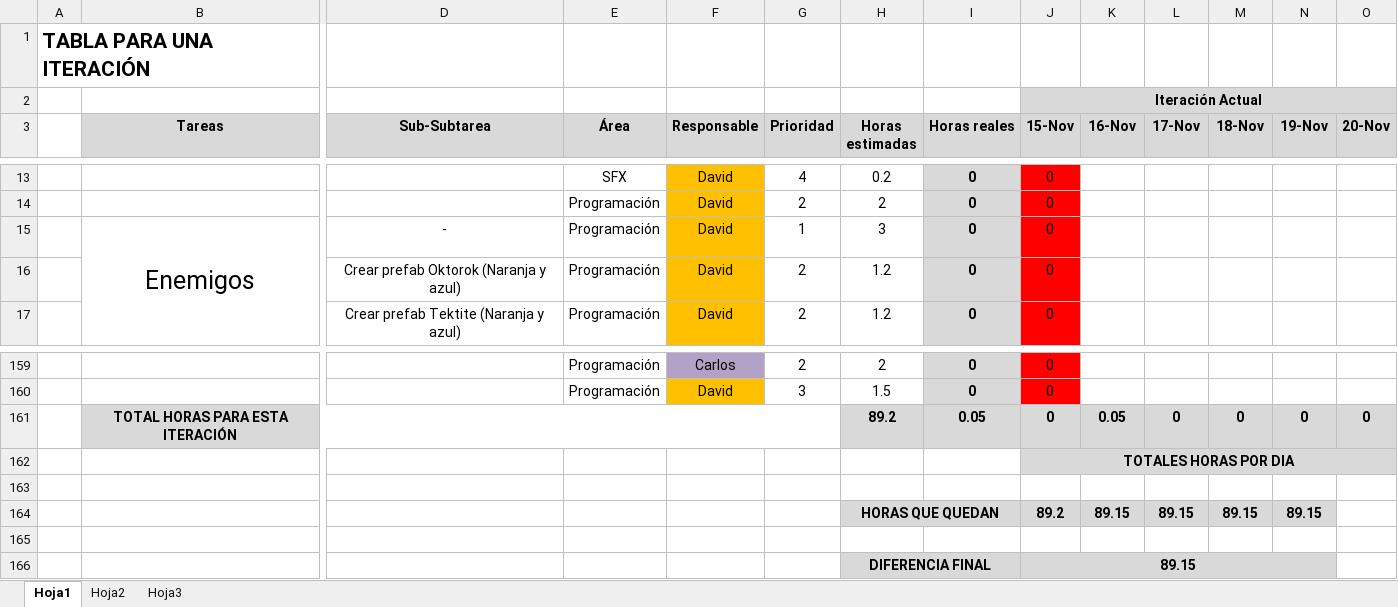
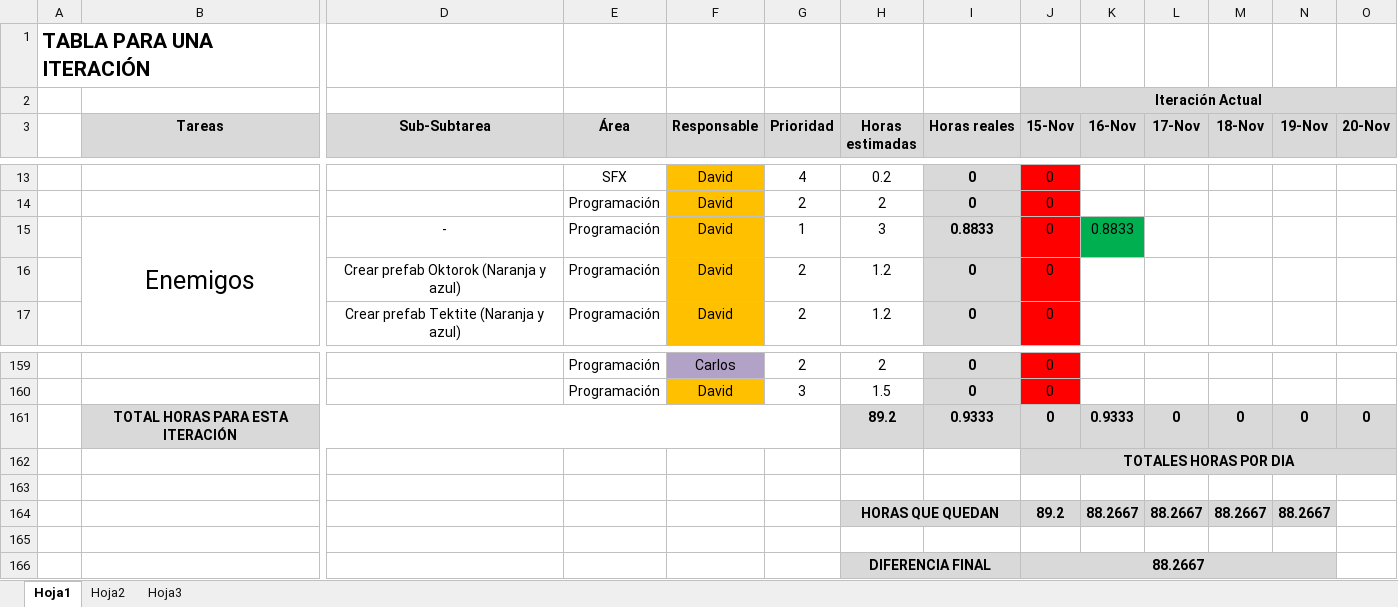
Before and after one commit to devildrake/MAP_LegendOfRadev, an Excel workbook: tabla scrum backlog + burndown chart _SPRINT 3_by SampleText.xlsx, sheet Hoja1, drawn as a sheet; only a part is shown, gaps mark what is left out; values as stored, in another font and other column widths than the file's, no borders; charts and pictures not drawn; removed rows and columns are numbered as before the commit, all else as after; rows hold the shown columns only; the diff names each change by its address in the sheet, - before the commit and + after, or states it on an @@ line.

```diff
--- a/tabla scrum backlog + burndown chart _SPRINT 3_by SampleText.xlsx (sheet Hoja1)
+++ b/tabla scrum backlog + burndown chart _SPRINT 3_by SampleText.xlsx (sheet Hoja1)
-I15 (Horas reales): 0
+I15 (Horas reales): 0.8833
-K15 (16-Nov): (empty)
+K15 (16-Nov): 0.8833
-K15 fill: none
+K15 fill: #00B050
-I161 (Horas reales): 0.05
+I161 (Horas reales): 0.9333
-K161 (16-Nov): 0.05
+K161 (16-Nov): 0.9333
-row 164:  |  |  |  |  |  | HORAS QUE QUEDAN |  | 89.2 | 89.15 | 89.15 | 89.15 | 89.15
+row 164:  |  |  |  |  |  | HORAS QUE QUEDAN |  | 89.2 | 88.2667 | 88.2667 | 88.2667 | 88.2667
-J166 (15-Nov): 89.15
+J166 (15-Nov): 88.2667
```
Also changed, not shown: charts or pictures, 2 other files.
